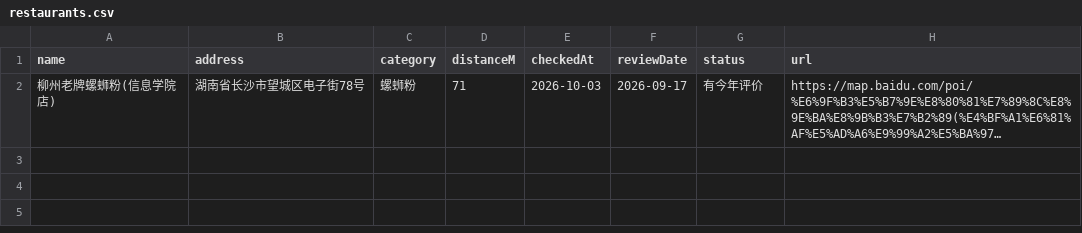
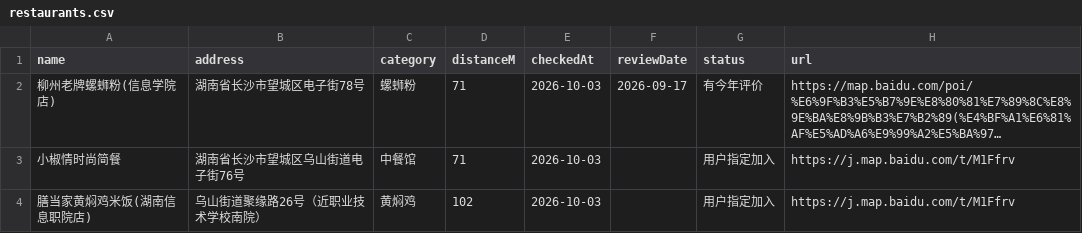
Before and after one commit to wanhaiyuan/today-eat, a CSV file: restaurants.csv, drawn as a sheet; long unchanged cells end in …; the diff names each change by its address in the sheet, - before the commit and + after, or states it on an @@ line.

Commit message:
Add two user-selected restaurants and remove candidate section

```diff
--- a/restaurants.csv
+++ b/restaurants.csv
+row 3: 小椒情时尚简餐 | 湖南省长沙市望城区乌山街道电子街76号 | 中餐馆 | 71 | 2026-10-03 |  | 用户指定加入 | https://j.map.baidu.com/t/M1Ffrv
+row 4: 膳当家黄焖鸡米饭(湖南信息职院店) | 乌山街道聚缘路26号（近职业技术学校南院） | 黄焖鸡 | 102 | 2026-10-03 |  | 用户指定加入 | https://j.map.baidu.com/t/M1Ffrv
```
Also changed, not shown: 6 other files.
